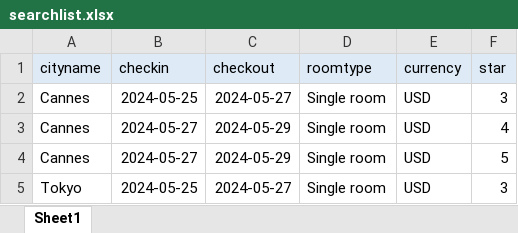
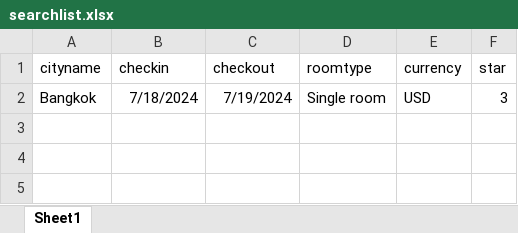
Before and after one commit to xxh200812345/trivago_scraping, an Excel workbook: res/searchlist.xlsx, sheet Sheet1, drawn as a sheet; values as stored, in another font and other column widths than the file's, no borders; conditional formats not drawn; removed rows and columns are numbered as before the commit, all else as after; the diff names each change by its address in the sheet, - before the commit and + after, or states it on an @@ line.

```diff
--- a/res/searchlist.xlsx (sheet Sheet1)
+++ b/res/searchlist.xlsx (sheet Sheet1)
-A1:F1 fill: #DEEBF7
+A1:F1 fill: none
-row 2: Cannes | 2024-05-25 | 2024-05-27 | Single room | USD | 3
-row 3: Cannes | 2024-05-27 | 2024-05-29 | Single room | USD | 4
-row 4: Cannes | 2024-05-27 | 2024-05-29 | Single room | USD | 5
-A2 (cityname): Tokyo
+A2 (cityname): Bangkok
-B2 (checkin): 2024-05-25
+B2 (checkin): 7/18/2024
-C2 (checkout): 2024-05-27
+C2 (checkout): 7/19/2024
```
Also changed, not shown: 2 other files.
